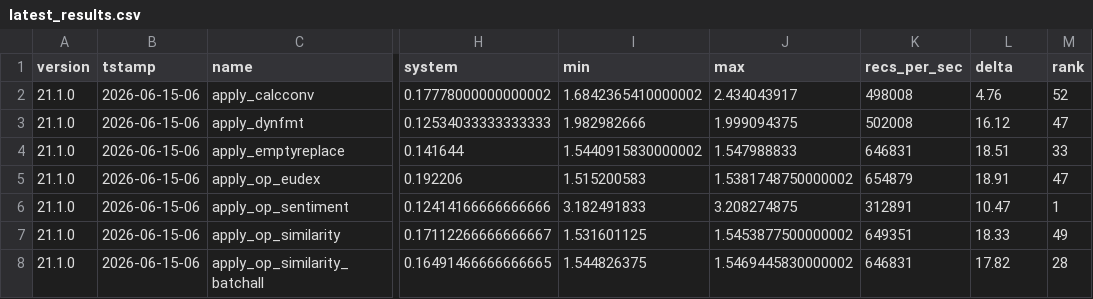
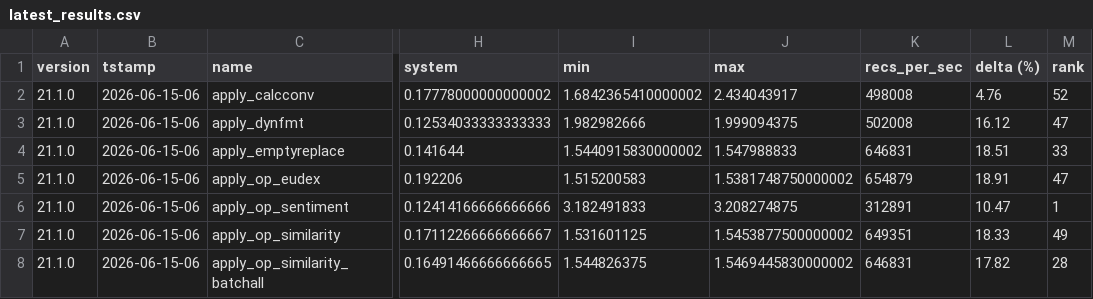
Before and after one commit to dathere/qsv, a CSV file: scripts/results/latest_results.csv, drawn as a sheet; only a part is shown, gaps mark what is left out; the diff names each change by its address in the sheet, - before the commit and + after, or states it on an @@ line.

```diff
--- a/scripts/results/latest_results.csv
+++ b/scripts/results/latest_results.csv
-L1: delta
+L1: delta (%)
```
Also changed, not shown: 4 other files.
